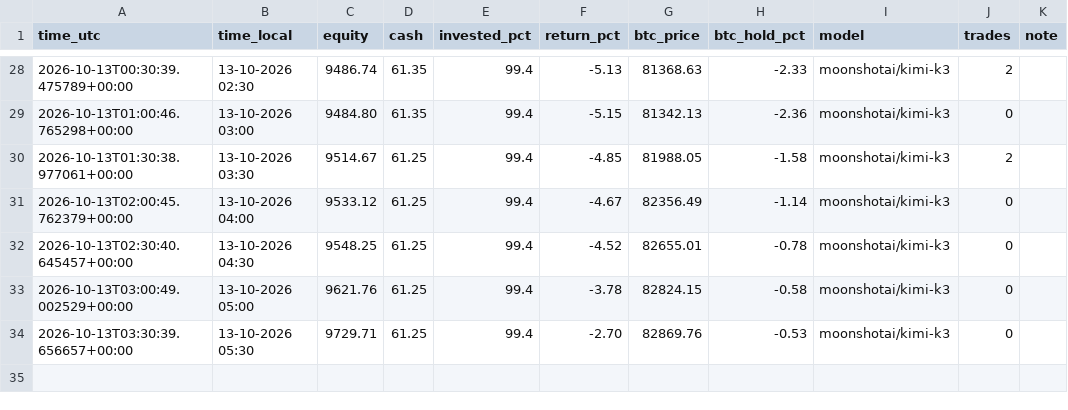
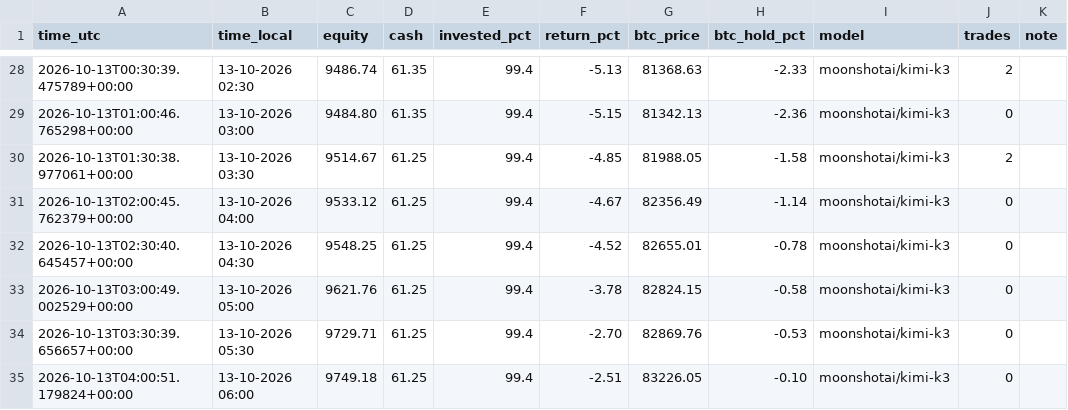
Before and after one commit to robinstar06-cpu/ai-trader, a CSV file: data/equity.csv, drawn as a sheet; only a part is shown, gaps mark what is left out.

```diff
--- a/data/equity.csv
+++ b/data/equity.csv
@@ -34 +34,2 @@ time_utc,time_local,equity,cash,invested_pct,return_pct,btc_price,btc_hold_pct,m
 2026-10-13T03:30:39.656657+00:00,13-10-2026 05:30,9729.71,61.25,99.4,-2.70,82869.76,-0.53,moonshotai/kimi-k3,0,
+2026-10-13T04:00:51.179824+00:00,13-10-2026 06:00,9749.18,61.25,99.4,-2.51,83226.05,-0.10,moonshotai/kimi-k3,0,
```
Also changed, not shown: data/decisions.csv, 2 other files.
